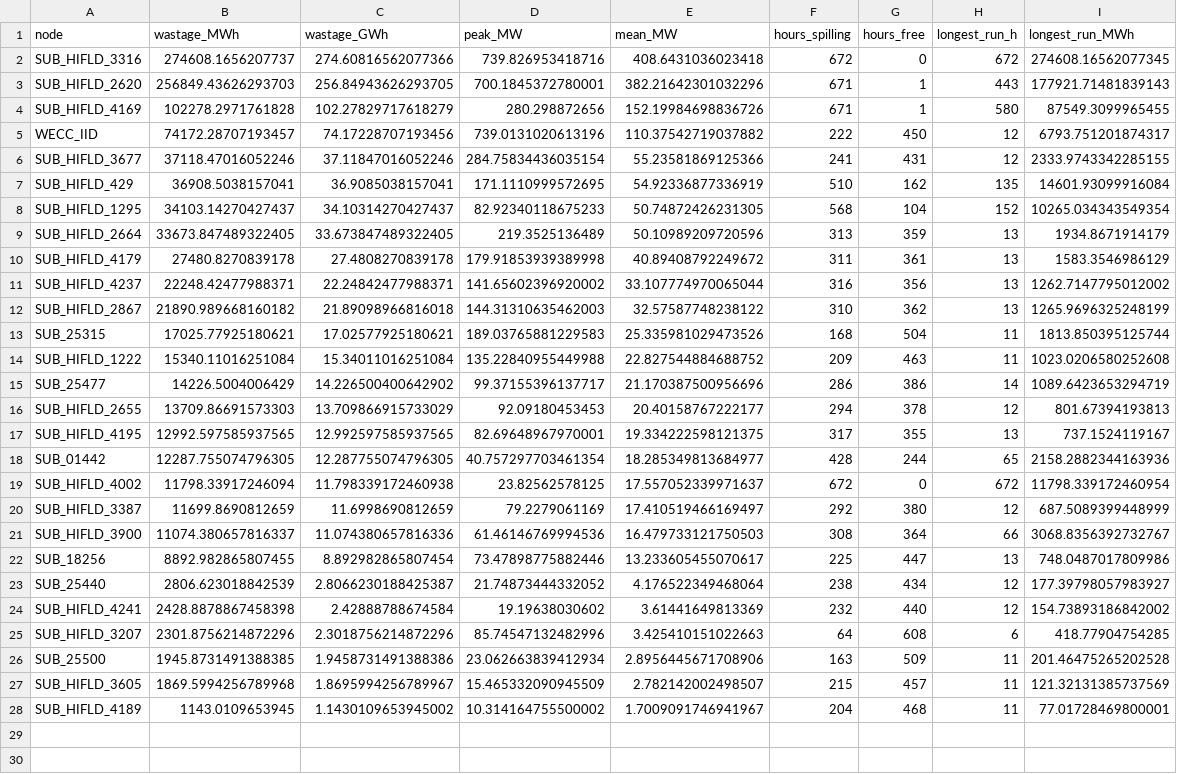
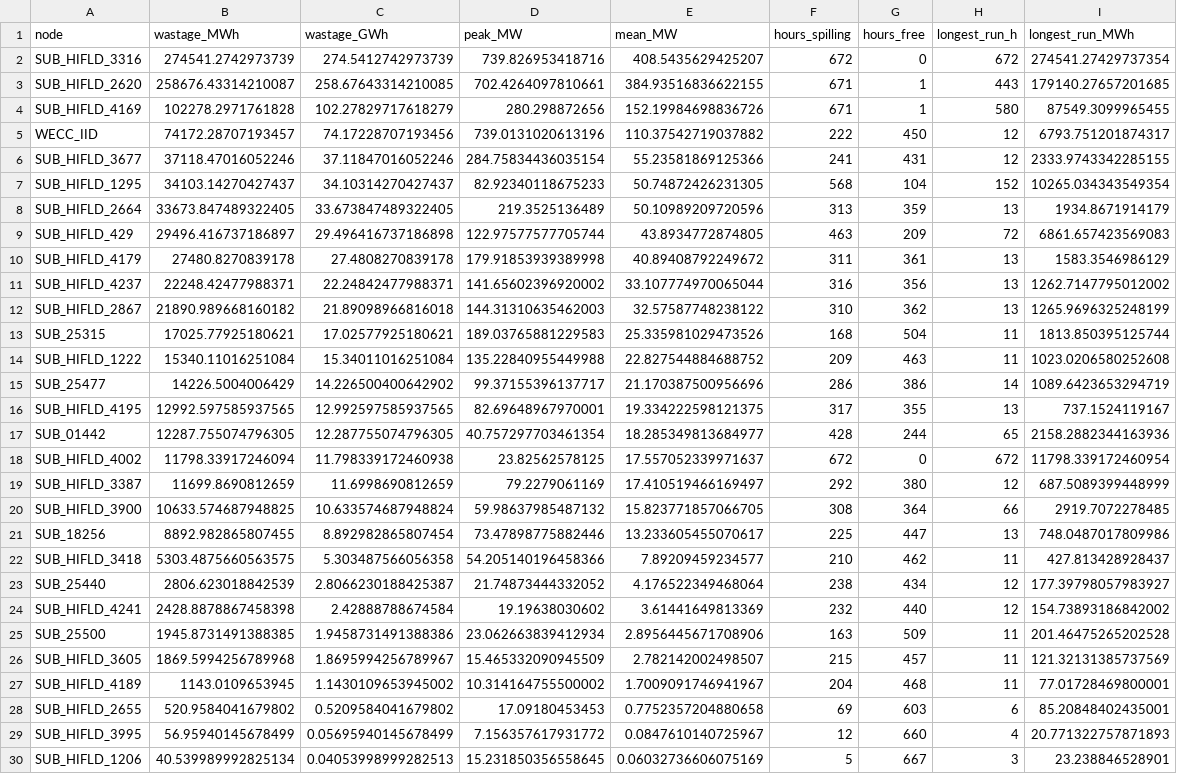
Before and after one commit to jieweigrantli/good_model, a CSV file: Distribution-Grid-EV-CA/astr_meso_results/four_week_WECC_SCE+WEC_CALN/S1/wastage_by_node.csv, drawn as a sheet.

```diff
--- a/Distribution-Grid-EV-CA/astr_meso_results/four_week_WECC_SCE+WEC_CALN/S1/wastage_by_node.csv
+++ b/Distribution-Grid-EV-CA/astr_meso_results/four_week_WECC_SCE+WEC_CALN/S1/wastage_by_node.csv
@@ -1,4 +1,4 @@
 node,wastage_MWh,wastage_GWh,peak_MW,mean_MW,hours_spilling,hours_free,longest_run_h,longest_run_MWh
-SUB_HIFLD_3316,274608.1656207737,274.60816562077366,739.826953418716,408.6431036023418,672,0,672,274608.16562077345
-SUB_HIFLD_2620,256849.43626293703,256.84943626293705,700.1845372780001,382.21642301032296,671,1,443,177921.71481839143
+SUB_HIFLD_3316,274541.2742973739,274.5412742973739,739.826953418716,408.5435629425207,672,0,672,274541.27429737354
+SUB_HIFLD_2620,258676.43314210087,258.67643314210085,702.4264097810661,384.93516836622155,671,1,443,179140.27657201685
 SUB_HIFLD_4169,102278.2971761828,102.27829717618279,280.298872656,152.19984698836726,671,1,580,87549.3099965455
@@ -6,5 +6,5 @@ WECC_IID,74172.28707193457,74.17228707193456,739.0131020613196,110.3754271903788
 SUB_HIFLD_3677,37118.47016052246,37.11847016052246,284.75834436035154,55.23581869125366,241,431,12,2333.9743342285155
-SUB_HIFLD_429,36908.5038157041,36.9085038157041,171.1110999572695,54.92336877336919,510,162,135,14601.93099916084
 SUB_HIFLD_1295,34103.14270427437,34.10314270427437,82.92340118675233,50.74872426231305,568,104,152,10265.034343549354
 SUB_HIFLD_2664,33673.847489322405,33.673847489322405,219.3525136489,50.10989209720596,313,359,13,1934.8671914179
+SUB_HIFLD_429,29496.416737186897,29.496416737186898,122.97577577705744,43.8934772874805,463,209,72,6861.657423569083
 SUB_HIFLD_4179,27480.8270839178,27.4808270839178,179.91853939389998,40.89408792249672,311,361,13,1583.3546986129
@@ -15,3 +15,2 @@ SUB_HIFLD_1222,15340.11016251084,15.34011016251084,135.22840955449988,22.8275448
 SUB_25477,14226.5004006429,14.226500400642902,99.37155396137717,21.170387500956696,286,386,14,1089.6423653294719
-SUB_HIFLD_2655,13709.86691573303,13.709866915733029,92.09180453453,20.40158767222177,294,378,12,801.67394193813
 SUB_HIFLD_4195,12992.597585937565,12.992597585937565,82.69648967970001,19.334222598121375,317,355,13,737.1524119167
@@ -20,7 +19,7 @@ SUB_HIFLD_4002,11798.33917246094,11.798339172460938,23.82562578125,17.5570523399
 SUB_HIFLD_3387,11699.8690812659,11.6998690812659,79.2279061169,17.410519466169497,292,380,12,687.5089399448999
-SUB_HIFLD_3900,11074.380657816337,11.074380657816336,61.46146769994536,16.479733121750503,308,364,66,3068.8356392732767
+SUB_HIFLD_3900,10633.574687948825,10.633574687948824,59.98637985487132,15.823771857066705,308,364,66,2919.7072278485
 SUB_18256,8892.982865807455,8.892982865807454,73.47898775882446,13.233605455070617,225,447,13,748.0487017809986
+SUB_HIFLD_3418,5303.4875660563575,5.303487566056358,54.205140196458366,7.89209459234577,210,462,11,427.813428928437
 SUB_25440,2806.623018842539,2.8066230188425387,21.74873444332052,4.176522349468064,238,434,12,177.39798057983927
 SUB_HIFLD_4241,2428.8878867458398,2.42888788674584,19.19638030602,3.61441649813369,232,440,12,154.73893186842002
-SUB_HIFLD_3207,2301.8756214872296,2.3018756214872296,85.74547132482996,3.425410151022663,64,608,6,418.77904754285
 SUB_25500,1945.8731491388385,1.9458731491388386,23.062663839412934,2.8956445671708906,163,509,11,201.46475265202528
@@ -28 +27,4 @@ SUB_HIFLD_3605,1869.5994256789968,1.8695994256789967,15.465332090945509,2.782142
 SUB_HIFLD_4189,1143.0109653945,1.1430109653945002,10.314164755500002,1.7009091746941967,204,468,11,77.01728469800001
+SUB_HIFLD_2655,520.9584041679802,0.5209584041679802,17.09180453453,0.7752357204880658,69,603,6,85.20848402435001
+SUB_HIFLD_3995,56.95940145678499,0.05695940145678499,7.156357617931772,0.0847610140725967,12,660,4,20.771322757871893
+SUB_HIFLD_1206,40.539989992825134,0.04053998999282513,15.231850356558645,0.06032736606075169,5,667,3,23.238846528901
```
Also changed, not shown: 11 other files.
